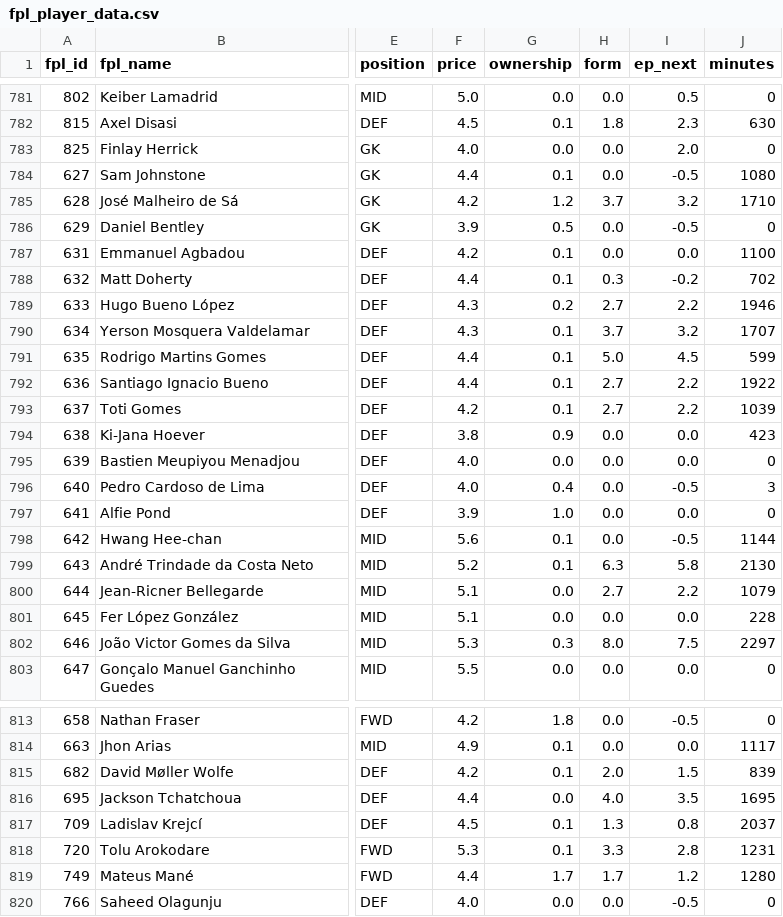
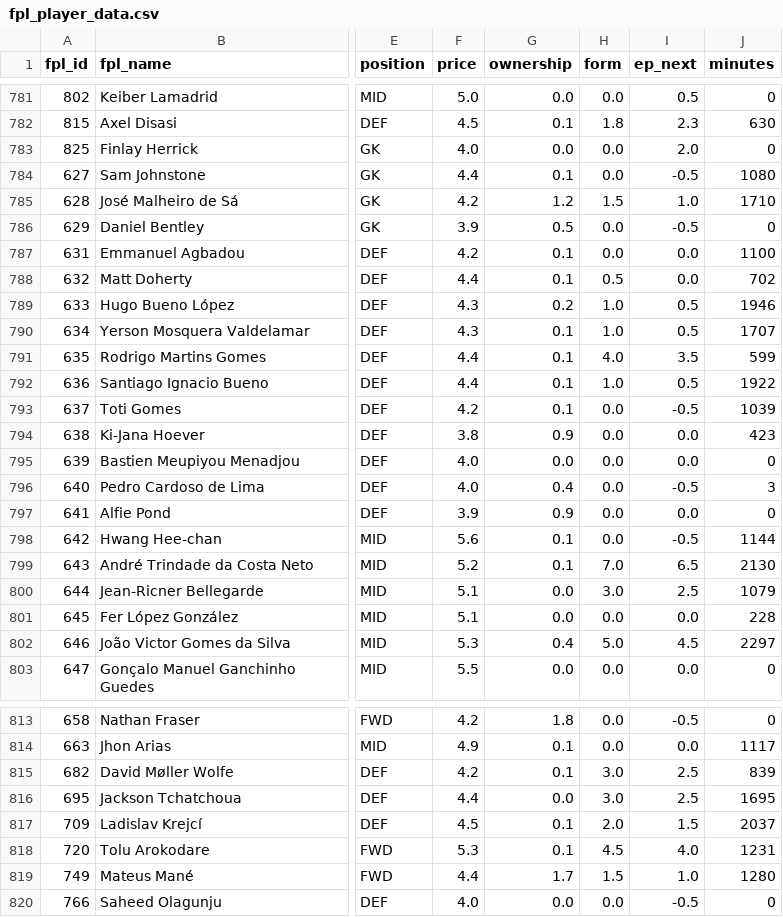
Before and after one commit to jackmaher08/FiveStat, a CSV file: data/tables/fpl_player_data.csv, drawn as a sheet; only a part is shown, gaps mark what is left out; the diff covers the shown part only; the diff names each change by its address in the sheet, - before the commit and + after, or states it on an @@ line.

```diff
--- a/data/tables/fpl_player_data.csv
+++ b/data/tables/fpl_player_data.csv
-H785 (form): 3.7
+H785 (form): 1.5
-I785 (ep_next): 3.2
+I785 (ep_next): 1.0
-H788 (form): 0.3
+H788 (form): 0.5
-I788 (ep_next): -0.2
+I788 (ep_next): 0.0
-H789 (form): 2.7
+H789 (form): 1.0
-I789 (ep_next): 2.2
+I789 (ep_next): 0.5
-H790 (form): 3.7
+H790 (form): 1.0
-I790 (ep_next): 3.2
+I790 (ep_next): 0.5
-H791 (form): 5.0
+H791 (form): 4.0
-I791 (ep_next): 4.5
+I791 (ep_next): 3.5
-H792 (form): 2.7
+H792 (form): 1.0
-I792 (ep_next): 2.2
+I792 (ep_next): 0.5
-H793 (form): 2.7
+H793 (form): 0.0
-I793 (ep_next): 2.2
+I793 (ep_next): -0.5
-G797 (ownership): 1.0
+G797 (ownership): 0.9
-H799 (form): 6.3
+H799 (form): 7.0
-I799 (ep_next): 5.8
+I799 (ep_next): 6.5
-H800 (form): 2.7
+H800 (form): 3.0
-I800 (ep_next): 2.2
+I800 (ep_next): 2.5
-G802 (ownership): 0.3
+G802 (ownership): 0.4
-H802 (form): 8.0
+H802 (form): 5.0
-I802 (ep_next): 7.5
+I802 (ep_next): 4.5
-H815 (form): 2.0
+H815 (form): 3.0
-I815 (ep_next): 1.5
+I815 (ep_next): 2.5
-H816 (form): 4.0
+H816 (form): 3.0
-I816 (ep_next): 3.5
+I816 (ep_next): 2.5
-H817 (form): 1.3
+H817 (form): 2.0
-I817 (ep_next): 0.8
+I817 (ep_next): 1.5
-H818 (form): 3.3
+H818 (form): 4.5
-I818 (ep_next): 2.8
+I818 (ep_next): 4.0
-H819 (form): 1.7
+H819 (form): 1.5
-I819 (ep_next): 1.2
+I819 (ep_next): 1.0
```
Also changed, not shown: 93 edited cells elsewhere in this file, data/tables/fixture_data.csv, 8 other files.
